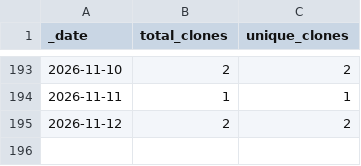
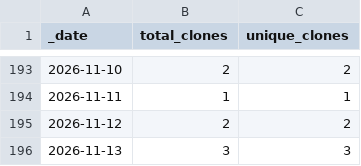
Before and after one commit to somyabhalani/airsign, a CSV file: traffic/clones.csv, drawn as a sheet; only a part is shown, gaps mark what is left out; the diff names each change by its address in the sheet, - before the commit and + after, or states it on an @@ line.

```diff
--- a/traffic/clones.csv
+++ b/traffic/clones.csv
+row 196: 2026-11-13 | 3 | 3
```
Also changed, not shown: traffic/views.csv, 1 other file.
